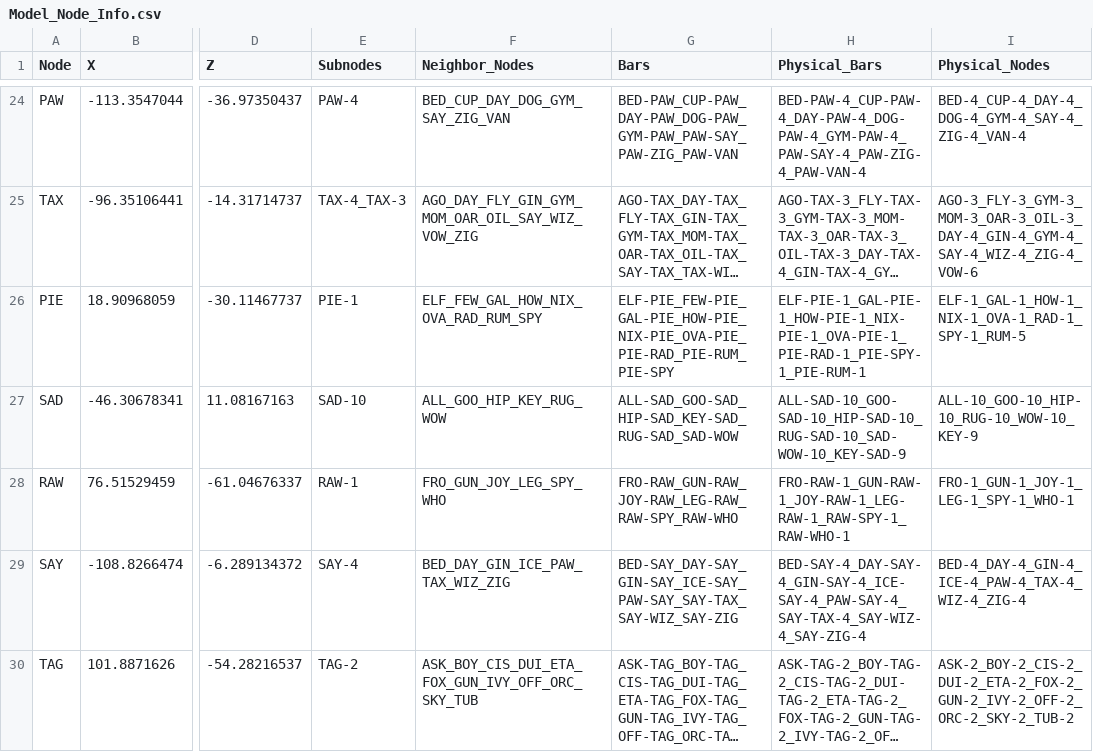
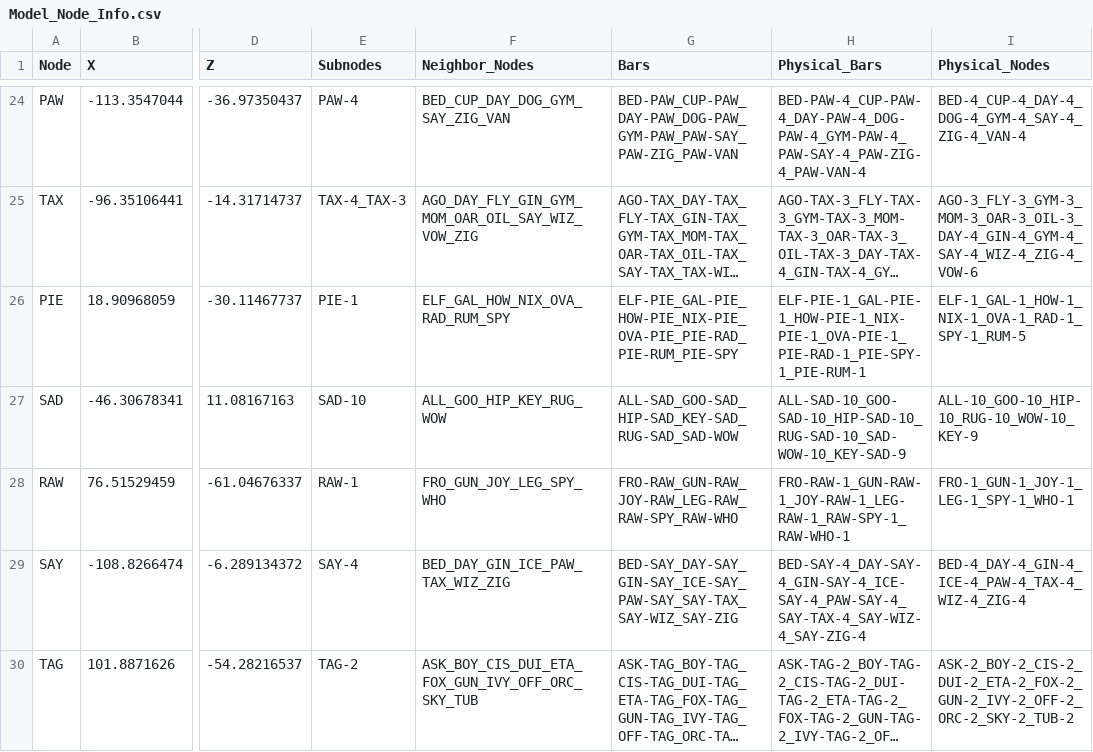
Before and after one commit to DrBrainlove/DBL_mapping, a CSV file: Model_Node_Info.csv, drawn as a sheet; only a part is shown, gaps mark what is left out; long unchanged cells end in …; the diff covers the shown part only; the diff names each change by its address in the sheet, - before the commit and + after, or states it on an @@ line.

```diff
--- a/Model_Node_Info.csv
+++ b/Model_Node_Info.csv
-F26 (Neighbor_Nodes): ELF_FEW_GAL_HOW_NIX_OVA_RAD_RUM_SPY
+F26 (Neighbor_Nodes): ELF_GAL_HOW_NIX_OVA_RAD_RUM_SPY
-G26 (Bars): ELF-PIE_FEW-PIE_GAL-PIE_HOW-PIE_NIX-PIE_OVA-PIE_PIE-RAD_PIE-RUM_PIE-SPY
+G26 (Bars): ELF-PIE_GAL-PIE_HOW-PIE_NIX-PIE_OVA-PIE_PIE-RAD_PIE-RUM_PIE-SPY
```
Also changed, not shown: 8 edited cells elsewhere in this file, Structural_Node_Info.csv, 4 other files.
